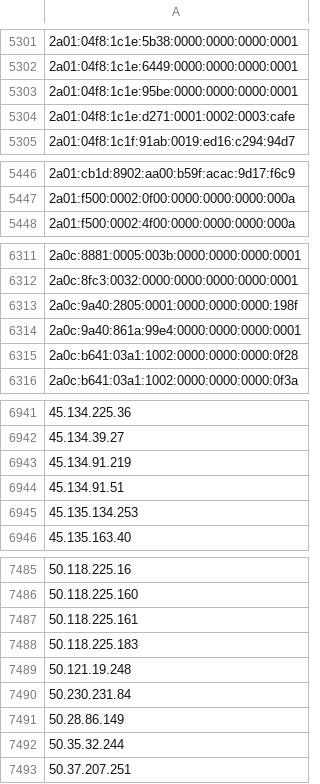
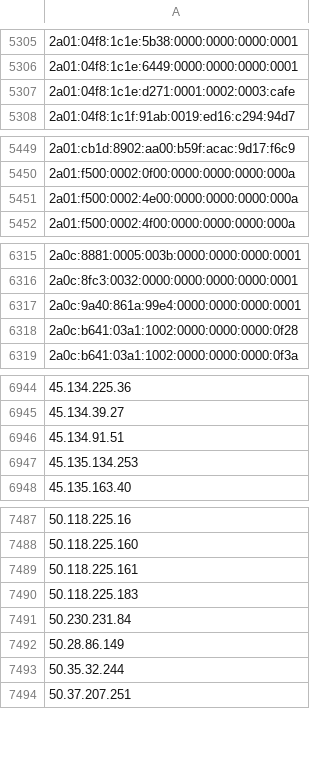
Before and after one commit to nullwhire/tor-watchlist, a CSV file: data/tor_ips.csv, drawn as a sheet; only a part is shown, gaps mark what is left out; removed rows and columns are numbered as before the commit, all else as after; the diff covers the shown part only; the diff names each change by its address in the sheet, - before the commit and + after, or states it on an @@ line.

```diff
--- a/data/tor_ips.csv
+++ b/data/tor_ips.csv
-row 5303: 2a01:04f8:1c1e:95be:0000:0000:0000:0001
+row 5451: 2a01:f500:0002:4e00:0000:0000:0000:000a
-row 6313: 2a0c:9a40:2805:0001:0000:0000:0000:198f
-row 6943: 45.134.91.219
-row 7489: 50.121.19.248
```
Also changed, not shown: 13 added rows, 4 removed rows and 1 edited cell elsewhere in this file, 1 other file.
